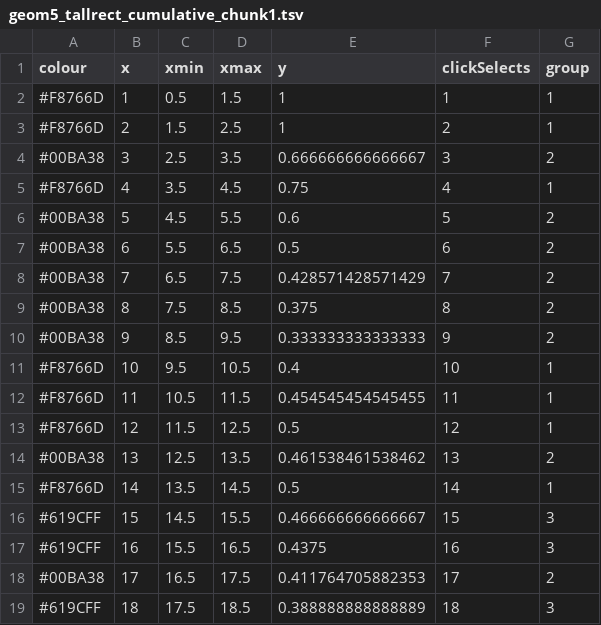
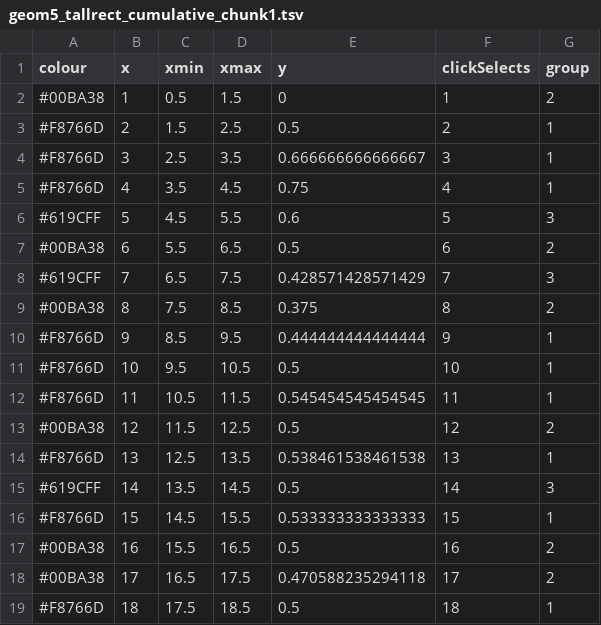
Before and after one commit to busttech/deploy2, a TSV file: geom5_tallrect_cumulative_chunk1.tsv, drawn as a sheet; only a part is shown; the diff covers the shown part only.

```diff
--- a/geom5_tallrect_cumulative_chunk1.tsv
+++ b/geom5_tallrect_cumulative_chunk1.tsv
@@ -1,19 +1,19 @@
 colour	x	xmin	xmax	y	clickSelects	group
-#F8766D	1	0.5	1.5	1	1	1
-#F8766D	2	1.5	2.5	1	2	1
-#00BA38	3	2.5	3.5	0.666666666666667	3	2
+#00BA38	1	0.5	1.5	0	1	2
+#F8766D	2	1.5	2.5	0.5	2	1
+#F8766D	3	2.5	3.5	0.666666666666667	3	1
 #F8766D	4	3.5	4.5	0.75	4	1
-#00BA38	5	4.5	5.5	0.6	5	2
+#619CFF	5	4.5	5.5	0.6	5	3
 #00BA38	6	5.5	6.5	0.5	6	2
-#00BA38	7	6.5	7.5	0.428571428571429	7	2
+#619CFF	7	6.5	7.5	0.428571428571429	7	3
 #00BA38	8	7.5	8.5	0.375	8	2
-#00BA38	9	8.5	9.5	0.333333333333333	9	2
-#F8766D	10	9.5	10.5	0.4	10	1
-#F8766D	11	10.5	11.5	0.454545454545455	11	1
-#F8766D	12	11.5	12.5	0.5	12	1
-#00BA38	13	12.5	13.5	0.461538461538462	13	2
-#F8766D	14	13.5	14.5	0.5	14	1
-#619CFF	15	14.5	15.5	0.466666666666667	15	3
-#619CFF	16	15.5	16.5	0.4375	16	3
-#00BA38	17	16.5	17.5	0.411764705882353	17	2
-#619CFF	18	17.5	18.5	0.388888888888889	18	3
+#F8766D	9	8.5	9.5	0.444444444444444	9	1
+#F8766D	10	9.5	10.5	0.5	10	1
+#F8766D	11	10.5	11.5	0.545454545454545	11	1
+#00BA38	12	11.5	12.5	0.5	12	2
+#F8766D	13	12.5	13.5	0.538461538461538	13	1
+#619CFF	14	13.5	14.5	0.5	14	3
+#F8766D	15	14.5	15.5	0.533333333333333	15	1
+#00BA38	16	15.5	16.5	0.5	16	2
+#00BA38	17	16.5	17.5	0.470588235294118	17	2
+#F8766D	18	17.5	18.5	0.5	18	1
```
Also changed, not shown: 168 edited cells elsewhere in this file, geom1_bar_frequency_chunk1.tsv, geom2_text_frequency_chunk1.tsv, 3 other files.
